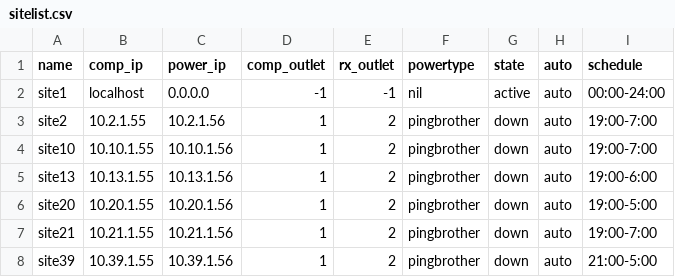
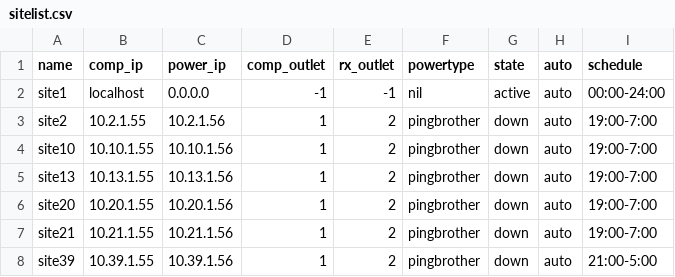
Before and after one commit to QRAAT/QRAAT, a CSV file: etc/sitelist.csv, drawn as a sheet.

Commit message:
Modified schedule.

```diff
--- a/etc/sitelist.csv
+++ b/etc/sitelist.csv
@@ -4,4 +4,4 @@ site2,10.2.1.55,10.2.1.56,1,2,pingbrother,down,auto,19:00-7:00
 site10,10.10.1.55,10.10.1.56,1,2,pingbrother,down,auto,19:00-7:00
-site13,10.13.1.55,10.13.1.56,1,2,pingbrother,down,auto,19:00-6:00
-site20,10.20.1.55,10.20.1.56,1,2,pingbrother,down,auto,19:00-5:00
+site13,10.13.1.55,10.13.1.56,1,2,pingbrother,down,auto,19:00-7:00
+site20,10.20.1.55,10.20.1.56,1,2,pingbrother,down,auto,19:00-7:00
 site21,10.21.1.55,10.21.1.56,1,2,pingbrother,down,auto,19:00-7:00
```
